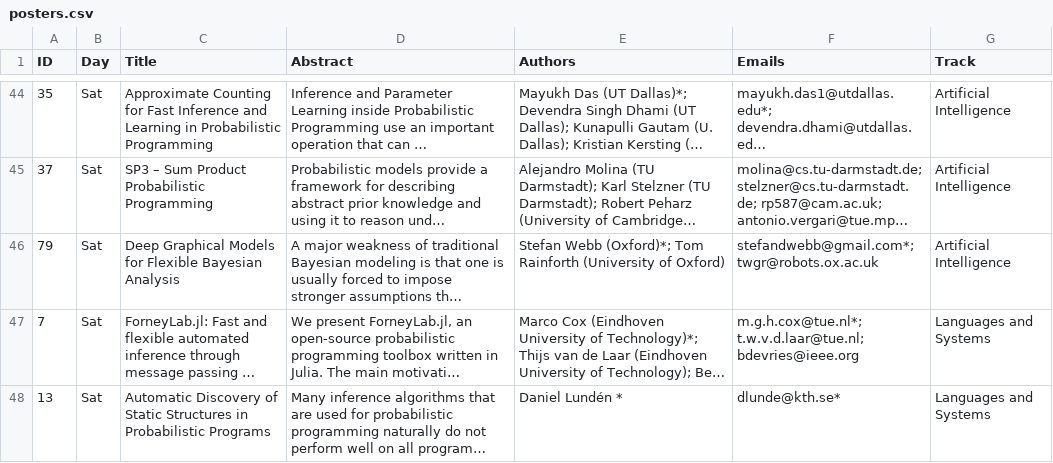
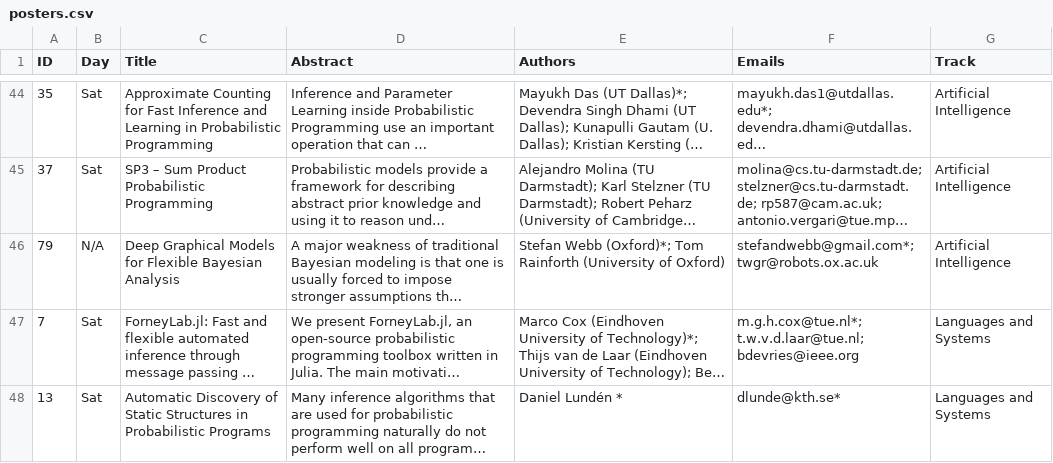
Before and after one commit to probprog-conference/probprog-conference.github.io, a CSV file: _data/posters.csv, drawn as a sheet; only a part is shown, gaps mark what is left out; long unchanged cells end in …; the diff names each change by its address in the sheet, - before the commit and + after, or states it on an @@ line.

Commit message:
removed stefan's poster from list

```diff
--- a/_data/posters.csv
+++ b/_data/posters.csv
-B46 (Day): Sat
+B46 (Day): N/A
```
